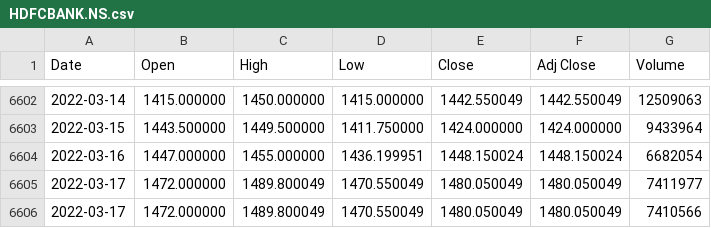
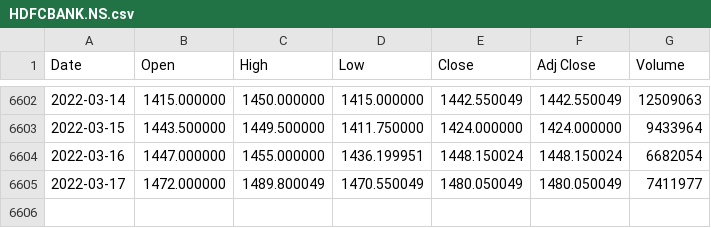
Before and after one commit to the-horseman/Stock-Price-Predictor, a CSV file: Data/HDFCBANK/HDFCBANK.NS.csv, drawn as a sheet; only a part is shown, gaps mark what is left out.

```diff
--- a/Data/HDFCBANK/HDFCBANK.NS.csv
+++ b/Data/HDFCBANK/HDFCBANK.NS.csv
@@ -6605,2 +6605 @@ Date,Open,High,Low,Close,Adj Close,Volume
 2022-03-17,1472.000000,1489.800049,1470.550049,1480.050049,1480.050049,7411977
-2022-03-17,1472.000000,1489.800049,1470.550049,1480.050049,1480.050049,7410566
```
Also changed, not shown: Data/BALKRISIND/BALKRISIND.NS.csv, Data/JUBLFOOD/JUBLFOOD.NS.csv, 16 other files.
